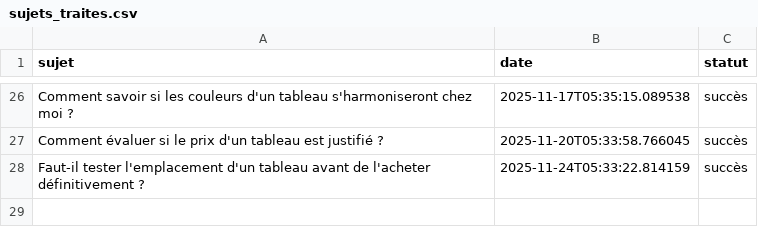
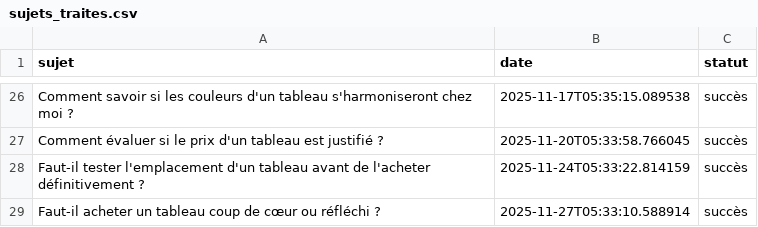
Before and after one commit to Metalosmose21/Indispensables-1, a CSV file: sujets_traites.csv, drawn as a sheet; only a part is shown, gaps mark what is left out.

```diff
--- a/sujets_traites.csv
+++ b/sujets_traites.csv
@@ -28 +28,2 @@ Comment évaluer si le prix d'un tableau est justifié ?,2025-11-20T05:33:58.766
 Faut-il tester l'emplacement d'un tableau avant de l'acheter définitivement ?,2025-11-24T05:33:22.814159,succès
+Faut-il acheter un tableau coup de cœur ou réfléchi ?,2025-11-27T05:33:10.588914,succès
```
Also changed, not shown: sujets.csv.
